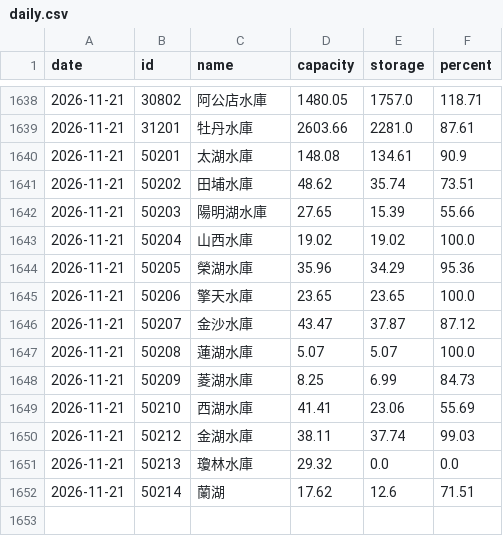
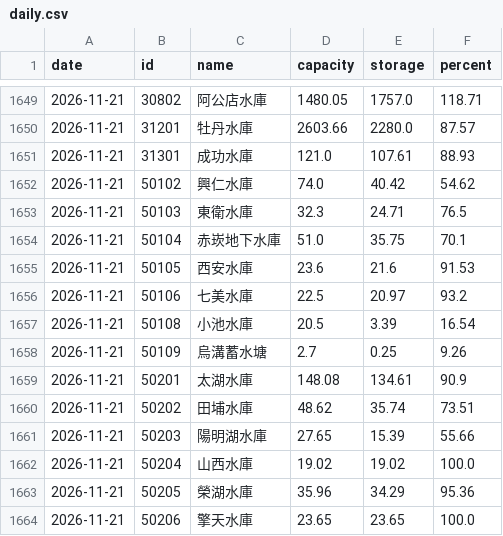
Before and after one commit to twranger/geo-taiwan, a CSV file: data/reservoirs/daily.csv, drawn as a sheet; only a part is shown, gaps mark what is left out; the shorter side is filled out with more unchanged rows; the diff covers the shown part only.

```diff
--- a/data/reservoirs/daily.csv
+++ b/data/reservoirs/daily.csv
@@ -1638,3 +1649,11 @@ date,id,name,capacity,storage,percent
 2026-11-21,30802,阿公店水庫,1480.05,1757.0,118.71
-2026-11-21,31201,牡丹水庫,2603.66,2281.0,87.61
+2026-11-21,31201,牡丹水庫,2603.66,2280.0,87.57
+2026-11-21,31301,成功水庫,121.0,107.61,88.93
+2026-11-21,50102,興仁水庫,74.0,40.42,54.62
+2026-11-21,50103,東衛水庫,32.3,24.71,76.5
+2026-11-21,50104,赤崁地下水庫,51.0,35.75,70.1
+2026-11-21,50105,西安水庫,23.6,21.6,91.53
+2026-11-21,50106,七美水庫,22.5,20.97,93.2
+2026-11-21,50108,小池水庫,20.5,3.39,16.54
+2026-11-21,50109,烏溝蓄水塘,2.7,0.25,9.26
 2026-11-21,50201,太湖水庫,148.08,134.61,90.9
```
Also changed, not shown: 11 added rows and 24 edited cells elsewhere in this file, data/reservoirs/hourly.csv, 1 other file.
